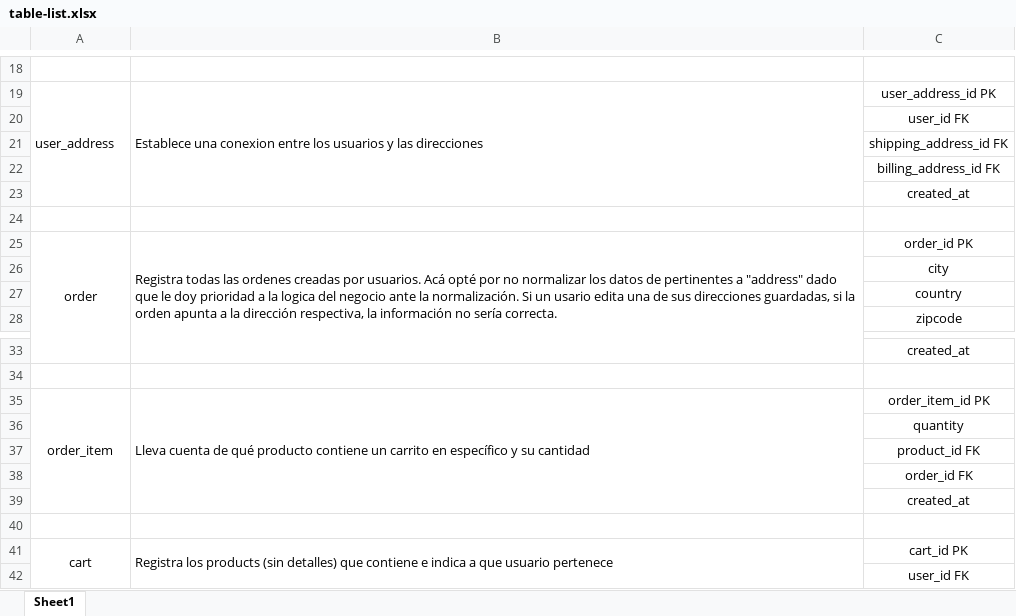
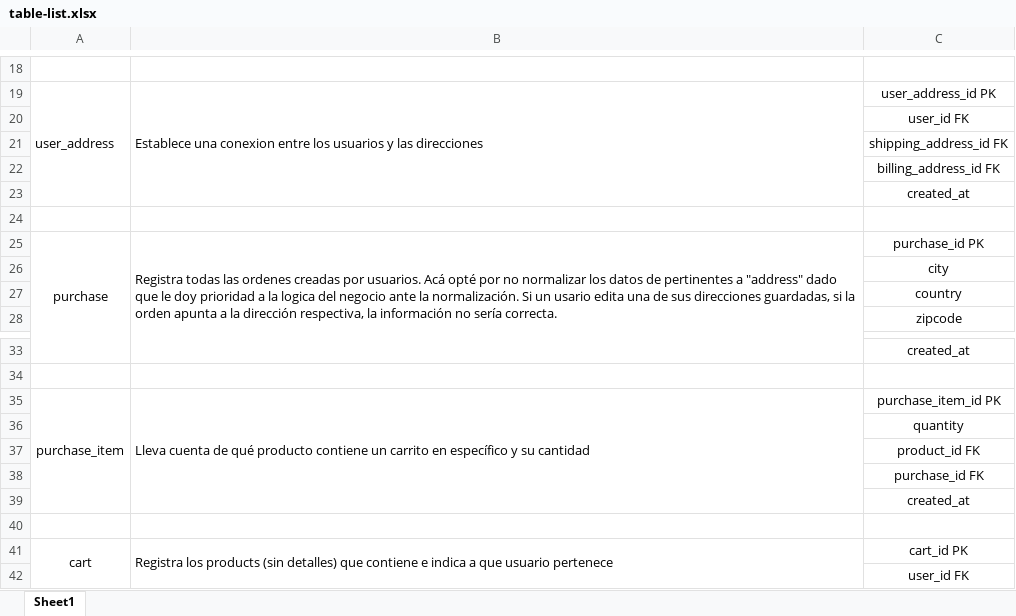
Before and after one commit to jp-quintana/coder-sql, an Excel workbook: table-list.xlsx, sheet Sheet1, drawn as a sheet; only a part is shown, gaps mark what is left out; values as stored, in another font and other column widths than the file's, no borders; charts and pictures not drawn; removed rows and columns are numbered as before the commit, all else as after; the diff names each change by its address in the sheet, - before the commit and + after, or states it on an @@ line.

Commit message:
update excel

```diff
--- a/table-list.xlsx (sheet Sheet1)
+++ b/table-list.xlsx (sheet Sheet1)
-row 25: order | Registra todas las ordenes creadas por usuarios. Acá opté por no normalizar los datos de pertinentes a "address" dado que le doy prioridad a la logica del negocio ante la normalización. Si un usario edita una de sus direcciones guardadas, si la orden apunta a la dirección respectiva, la información no sería correcta. | order_id PK
+row 25: purchase | Registra todas las ordenes creadas por usuarios. Acá opté por no normalizar los datos de pertinentes a "address" dado que le doy prioridad a la logica del negocio ante la normalización. Si un usario edita una de sus direcciones guardadas, si la orden apunta a la dirección respectiva, la información no sería correcta. | purchase_id PK
-A35: order_item
+A35: purchase_item
-C35: order_item_id PK
+C35: purchase_item_id PK
-C38: order_id FK
+C38: purchase_id FK
```
